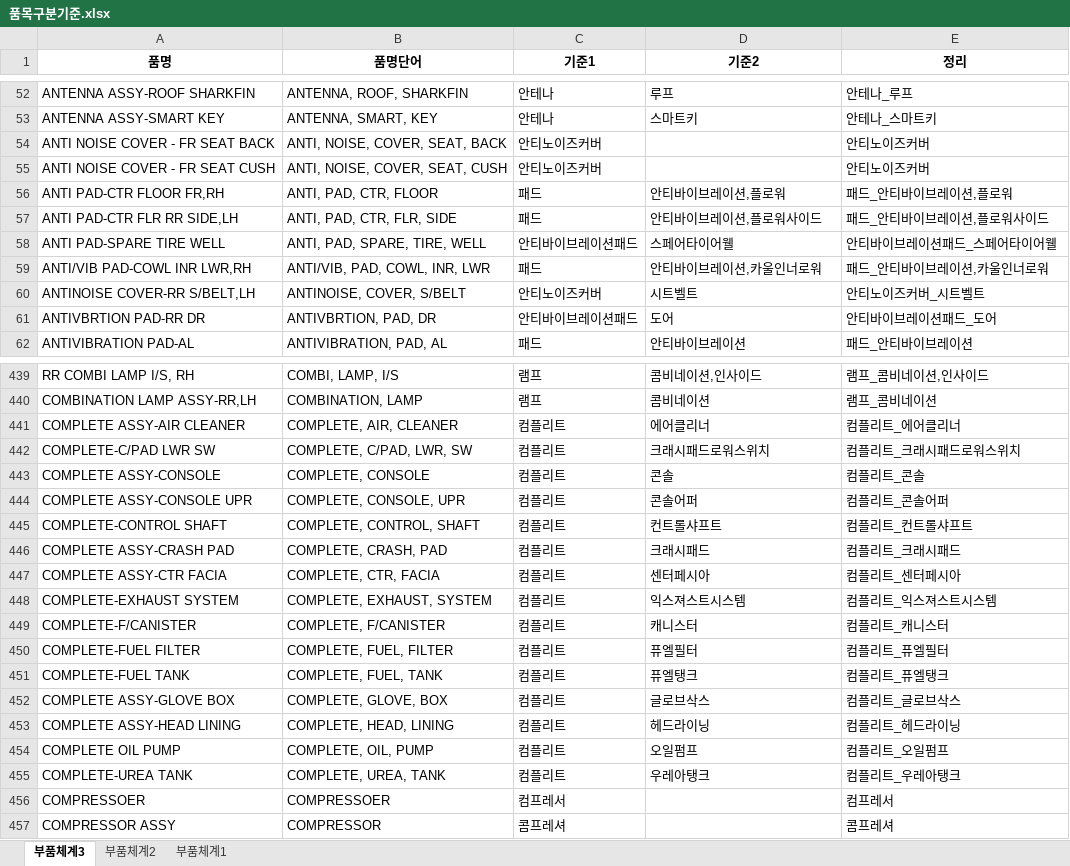
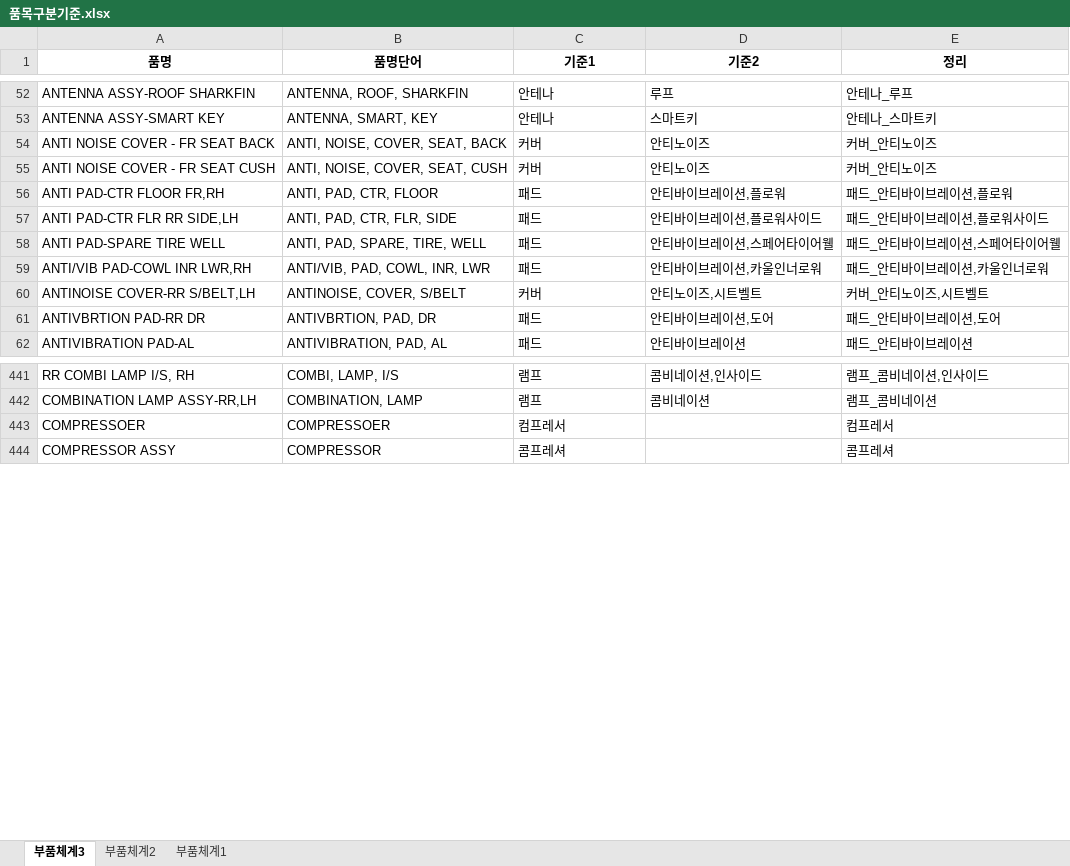
Before and after one commit to asahi8769/partmaster, an Excel workbook: files/품목구분기준.xlsx, sheet 부품체계3, drawn as a sheet; only a part is shown, gaps mark what is left out; values as stored, in another font and other column widths than the file's, no borders; conditional formats not drawn; removed rows and columns are numbered as before the commit, all else as after; the diff covers the shown part only; the diff names each change by its address in the sheet, - before the commit and + after, or states it on an @@ line.

```diff
--- a/files/품목구분기준.xlsx (sheet 부품체계3)
+++ b/files/품목구분기준.xlsx (sheet 부품체계3)
-C54:C55 (기준1): 안티노이즈커버
+C54:C55 (기준1): 커버
-D54:D55 (기준2): (empty)
+D54:D55 (기준2): 안티노이즈
-E54:E55 (정리): 안티노이즈커버
+E54:E55 (정리): 커버_안티노이즈
-C58 (기준1): 안티바이브레이션패드
+C58 (기준1): 패드
-D58 (기준2): 스페어타이어웰
+D58 (기준2): 안티바이브레이션,스페어타이어웰
-E58 (정리): 안티바이브레이션패드_스페어타이어웰
+E58 (정리): 패드_안티바이브레이션,스페어타이어웰
-C60 (기준1): 안티노이즈커버
+C60 (기준1): 커버
-D60 (기준2): 시트벨트
+D60 (기준2): 안티노이즈,시트벨트
-E60 (정리): 안티노이즈커버_시트벨트
+E60 (정리): 커버_안티노이즈,시트벨트
-C61 (기준1): 안티바이브레이션패드
+C61 (기준1): 패드
-D61 (기준2): 도어
+D61 (기준2): 안티바이브레이션,도어
-E61 (정리): 안티바이브레이션패드_도어
+E61 (정리): 패드_안티바이브레이션,도어
-row 441: COMPLETE ASSY-AIR CLEANER | COMPLETE, AIR, CLEANER | 컴플리트 | 에어클리너 | 컴플리트_에어클리너
-row 442: COMPLETE-C/PAD LWR SW | COMPLETE, C/PAD, LWR, SW | 컴플리트 | 크래시패드로워스위치 | 컴플리트_크래시패드로워스위치
-row 443: COMPLETE ASSY-CONSOLE | COMPLETE, CONSOLE | 컴플리트 | 콘솔 | 컴플리트_콘솔
-row 444: COMPLETE ASSY-CONSOLE UPR | COMPLETE, CONSOLE, UPR | 컴플리트 | 콘솔어퍼 | 컴플리트_콘솔어퍼
-row 445: COMPLETE-CONTROL SHAFT | COMPLETE, CONTROL, SHAFT | 컴플리트 | 컨트롤샤프트 | 컴플리트_컨트롤샤프트
-row 446: COMPLETE ASSY-CRASH PAD | COMPLETE, CRASH, PAD | 컴플리트 | 크래시패드 | 컴플리트_크래시패드
-row 447: COMPLETE ASSY-CTR FACIA | COMPLETE, CTR, FACIA | 컴플리트 | 센터페시아 | 컴플리트_센터페시아
-row 448: COMPLETE-EXHAUST SYSTEM | COMPLETE, EXHAUST, SYSTEM | 컴플리트 | 익스져스트시스템 | 컴플리트_익스져스트시스템
-row 449: COMPLETE-F/CANISTER | COMPLETE, F/CANISTER | 컴플리트 | 캐니스터 | 컴플리트_캐니스터
-row 450: COMPLETE-FUEL FILTER | COMPLETE, FUEL, FILTER | 컴플리트 | 퓨엘필터 | 컴플리트_퓨엘필터
-row 451: COMPLETE-FUEL TANK | COMPLETE, FUEL, TANK | 컴플리트 | 퓨엘탱크 | 컴플리트_퓨엘탱크
-row 452: COMPLETE ASSY-GLOVE BOX | COMPLETE, GLOVE, BOX | 컴플리트 | 글로브삭스 | 컴플리트_글로브삭스
-row 453: COMPLETE ASSY-HEAD LINING | COMPLETE, HEAD, LINING | 컴플리트 | 헤드라이닝 | 컴플리트_헤드라이닝
-row 454: COMPLETE OIL PUMP | COMPLETE, OIL, PUMP | 컴플리트 | 오일펌프 | 컴플리트_오일펌프
-row 455: COMPLETE-UREA TANK | COMPLETE, UREA, TANK | 컴플리트 | 우레아탱크 | 컴플리트_우레아탱크
```
Also changed, not shown: 29 added rows, 27 removed rows, 16 moved rows and 416 edited cells elsewhere in this sheet, formulas that keep their value, files/품목구분_2_test.xlsx, 2 other files.
